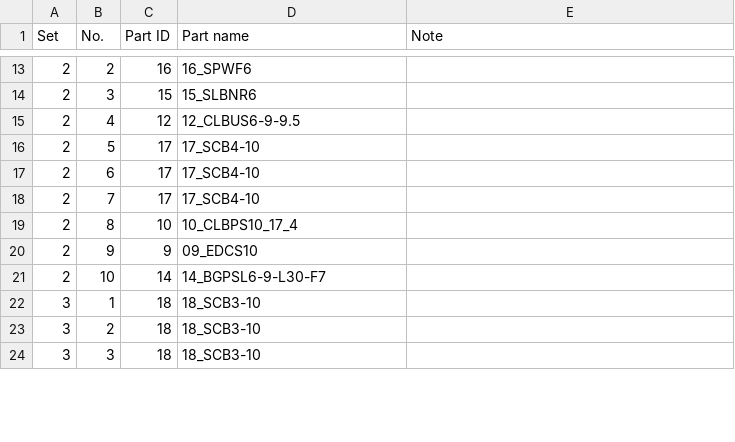
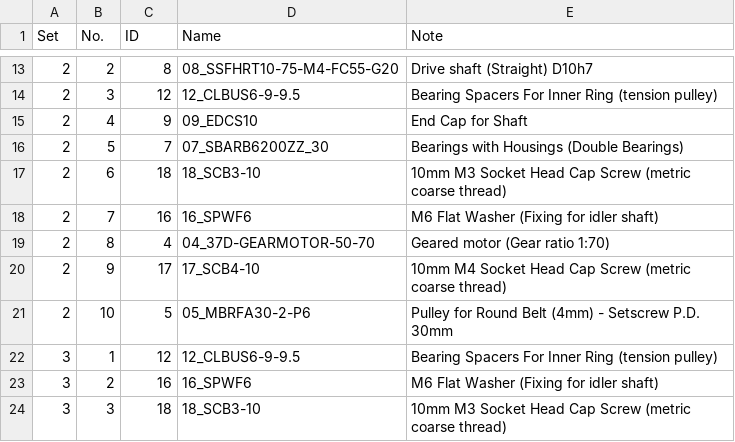
Before and after one commit to Automation-Research-Team/aist_robotiq, a CSV file: o2as_scene_description/config/kitting_order_file.csv, drawn as a sheet; only a part is shown, gaps mark what is left out; the diff covers the shown part only.

```diff
--- a/o2as_scene_description/config/kitting_order_file.csv
+++ b/o2as_scene_description/config/kitting_order_file.csv
@@ -1 +1 @@
-Set,No.,Part ID,Part name,Note
+Set,No.,ID,Name,Note
@@ -13,12 +13,12 @@
-2,2,16,16_SPWF6,
-2,3,15,15_SLBNR6,
-2,4,12,12_CLBUS6-9-9.5,
-2,5,17,17_SCB4-10,
-2,6,17,17_SCB4-10,
-2,7,17,17_SCB4-10,
-2,8,10,10_CLBPS10_17_4,
-2,9,9,09_EDCS10,
-2,10,14,14_BGPSL6-9-L30-F7,
-3,1,18,18_SCB3-10,
-3,2,18,18_SCB3-10,
-3,3,18,18_SCB3-10,
+2,2,8,08_SSFHRT10-75-M4-FC55-G20,Drive shaft (Straight) D10h7
+2,3,12,12_CLBUS6-9-9.5,Bearing Spacers For Inner Ring (tension pulley)
+2,4,9,09_EDCS10,End Cap for Shaft
+2,5,7,07_SBARB6200ZZ_30,Bearings with Housings (Double Bearings)
+2,6,18,18_SCB3-10,10mm M3 Socket Head Cap Screw  (metric coarse thread)
+2,7,16,16_SPWF6,M6 Flat Washer  (Fixing for idler shaft)
+2,8,4,04_37D-GEARMOTOR-50-70,Geared motor (Gear ratio 1:70)
+2,9,17,17_SCB4-10,10mm M4 Socket Head Cap Screw  (metric coarse thread)
+2,10,5,05_MBRFA30-2-P6,Pulley for Round Belt (4mm) - Setscrew P.D. 30mm
+3,1,12,12_CLBUS6-9-9.5,Bearing Spacers For Inner Ring (tension pulley)
+3,2,16,16_SPWF6,M6 Flat Washer  (Fixing for idler shaft)
+3,3,18,18_SCB3-10,10mm M3 Socket Head Cap Screw  (metric coarse thread)
```
Also changed, not shown: 51 edited cells elsewhere in this file, o2as_scene_description/urdf/templates/placement_bin_layout.csv, 3 other files.
